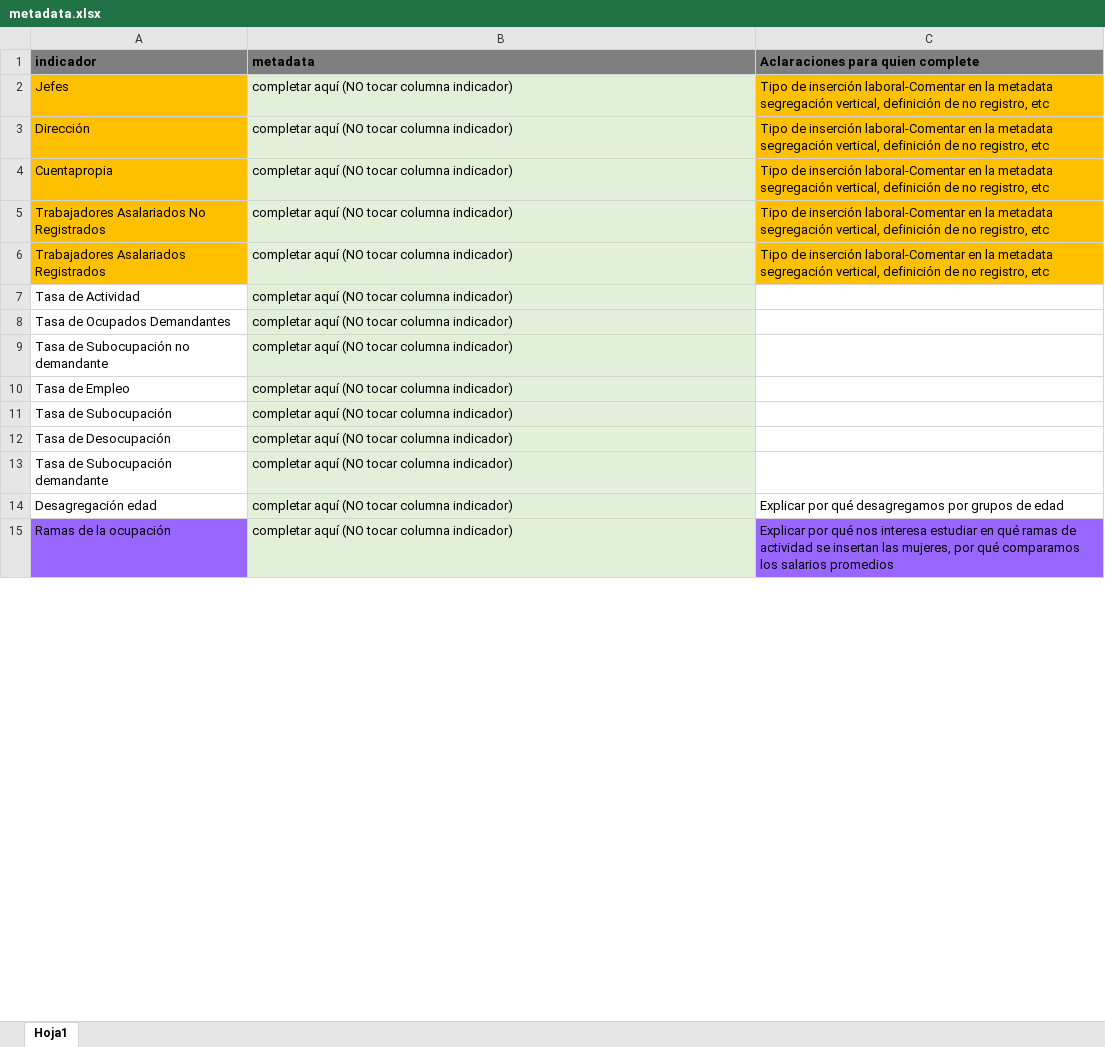
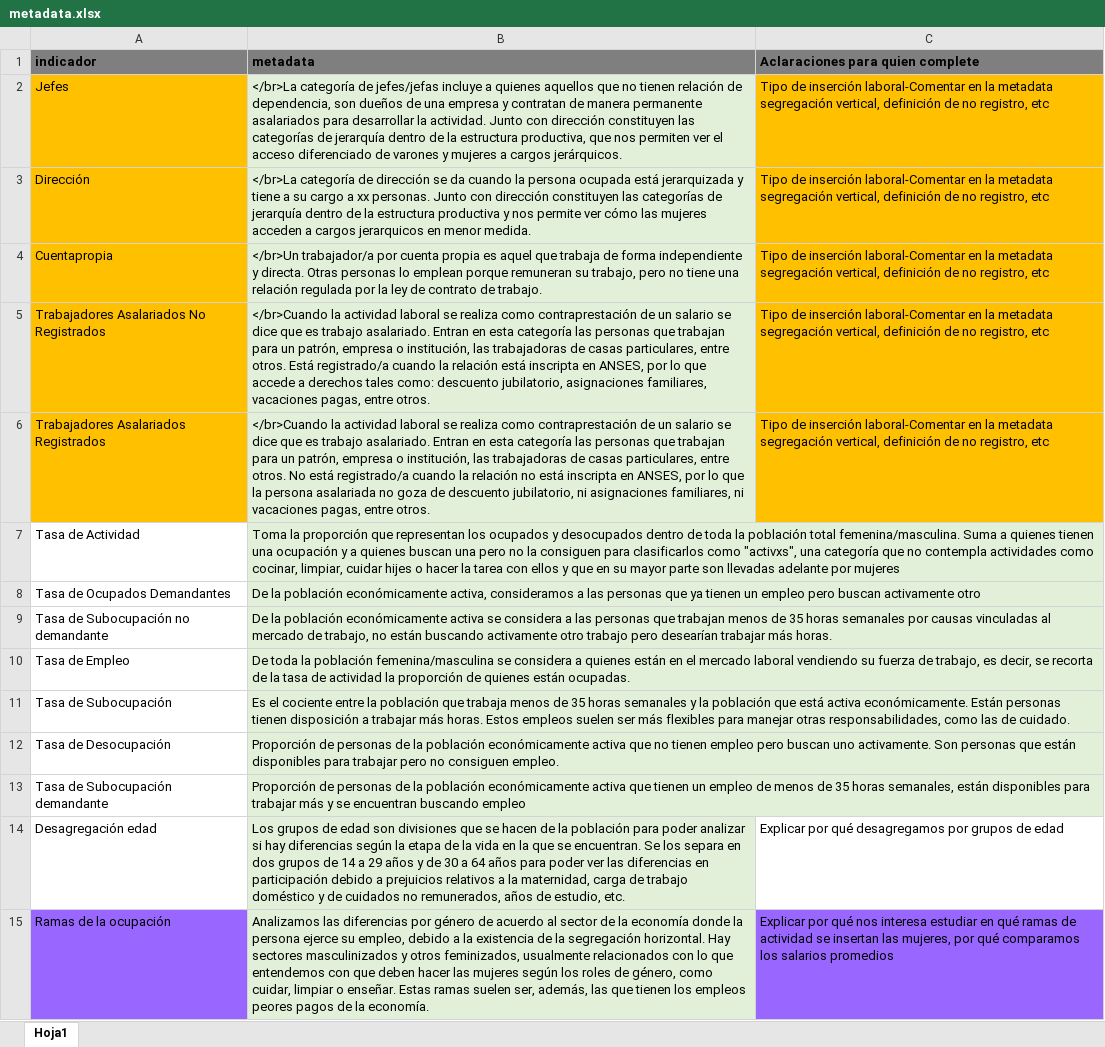
Before and after one commit to Ecofeminita/shinyapp, an Excel workbook: www/metadata.xlsx, sheet Hoja1, drawn as a sheet; only a part is shown; values as stored, in another font and other column widths than the file's, no borders; the diff covers the shown part only; the diff names each change by its address in the sheet, - before the commit and + after, or states it on an @@ line.

```diff
--- a/www/metadata.xlsx (sheet Hoja1)
+++ b/www/metadata.xlsx (sheet Hoja1)
-B2 (metadata): completar aquí (NO tocar columna indicador)
+B2 (metadata): </br>La categoría de jefes/jefas incluye a quienes aquellos que no tienen relación de dependencia, son dueños de una empresa y contratan de manera permanente asalariados para desarrollar la actividad. Junto con dirección constituyen las categorías de jerarquía dentro de la estructura productiva, que nos permiten ver el acceso diferenciado de varones y mujeres a cargos jerárquicos.
-B3 (metadata): completar aquí (NO tocar columna indicador)
+B3 (metadata): </br>La categoría de dirección se da cuando la persona ocupada está jerarquizada y tiene a su cargo a xx personas. Junto con dirección constituyen las categorías de jerarquía dentro de la estructura productiva y nos permite ver cómo las mujeres acceden a cargos jerarquicos en menor medida.
-B4 (metadata): completar aquí (NO tocar columna indicador)
+B4 (metadata): </br>Un trabajador/a por cuenta propia es aquel que trabaja de forma independiente y directa. Otras personas lo emplean porque remuneran su trabajo, pero no tiene una relación regulada por la ley de contrato de trabajo.
-B5 (metadata): completar aquí (NO tocar columna indicador)
+B5 (metadata): </br>Cuando la actividad laboral se realiza como contraprestación de un salario se dice que es trabajo asalariado. Entran en esta categoría las personas que trabajan para un patrón, empresa o institución, las trabajadoras de casas particulares, entre otros. Está registrado/a cuando la relación está inscripta en ANSES, por lo que accede a derechos tales como: descuento jubilatorio, asignaciones familiares, vacaciones pagas, entre otros.
-B6 (metadata): completar aquí (NO tocar columna indicador)
+B6 (metadata): </br>Cuando la actividad laboral se realiza como contraprestación de un salario se dice que es trabajo asalariado. Entran en esta categoría las personas que trabajan para un patrón, empresa o institución, las trabajadoras de casas particulares, entre otros. No está registrado/a cuando la relación no está inscripta en ANSES, por lo que la persona asalariada no goza de descuento jubilatorio, ni asignaciones familiares, ni vacaciones pagas, entre otros.
-B7 (metadata): completar aquí (NO tocar columna indicador)
+B7 (metadata): Toma la proporción que representan los ocupados y desocupados dentro de toda la población total femenina/masculina. Suma a quienes tienen una ocupación y a quienes buscan una pero no la consiguen para clasificarlos como "activxs", una categoría que no contempla actividades como cocinar, limpiar, cuidar hijes o hacer la tarea con ellos y que en su mayor parte son llevadas adelante por mujeres
-B8 (metadata): completar aquí (NO tocar columna indicador)
+B8 (metadata): De la población económicamente activa, consideramos a las personas que ya tienen un empleo pero buscan activamente otro
-B9 (metadata): completar aquí (NO tocar columna indicador)
+B9 (metadata): De la población económicamente activa se considera a las personas que trabajan menos de 35 horas semanales por causas vinculadas al mercado de trabajo, no están buscando activamente otro trabajo pero desearían trabajar más horas.
-B10 (metadata): completar aquí (NO tocar columna indicador)
+B10 (metadata): De toda la población femenina/masculina se considera a quienes están en el mercado laboral vendiendo su fuerza de trabajo, es decir, se recorta de la tasa de actividad la proporción de quienes están ocupadas.
-B11 (metadata): completar aquí (NO tocar columna indicador)
+B11 (metadata): Es el cociente entre la población que trabaja menos de 35 horas semanales y la población que está activa económicamente. Están personas tienen disposición a trabajar más horas. Estos empleos suelen ser más flexibles para manejar otras responsabilidades, como las de cuidado.
-B12 (metadata): completar aquí (NO tocar columna indicador)
+B12 (metadata): Proporción de personas de la población económicamente activa que no tienen empleo pero buscan uno activamente. Son personas que están disponibles para trabajar pero no consiguen empleo.
-B13 (metadata): completar aquí (NO tocar columna indicador)
+B13 (metadata): Proporción de personas de la población económicamente activa que tienen un empleo de menos de 35 horas semanales, están disponibles para trabajar más y se encuentran buscando empleo
-B14 (metadata): completar aquí (NO tocar columna indicador)
+B14 (metadata): Los grupos de edad son divisiones que se hacen de la población para poder analizar si hay diferencias según la etapa de la vida en la que se encuentran. Se los separa en dos grupos de 14 a 29 años y de 30 a 64 años para poder ver las diferencias en participación debido a prejuicios relativos a la maternidad, carga de trabajo doméstico y de cuidados no remunerados, años de estudio, etc.
-B15 (metadata): completar aquí (NO tocar columna indicador)
+B15 (metadata): Analizamos las diferencias por género de acuerdo al sector de la economía donde la persona ejerce su empleo, debido a la existencia de la segregación horizontal. Hay sectores masculinizados y otros feminizados, usualmente relacionados con lo que entendemos con que deben hacer las mujeres según los roles de género, como cuidar, limpiar o enseñar. Estas ramas suelen ser, además, las que tienen los empleos peores pagos de la economía.
```
Also changed, not shown: 1 added row and 16 edited cells elsewhere in this sheet, 10 other files.
